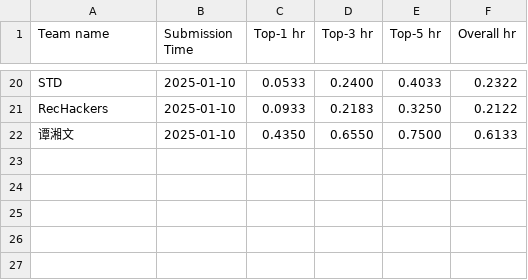
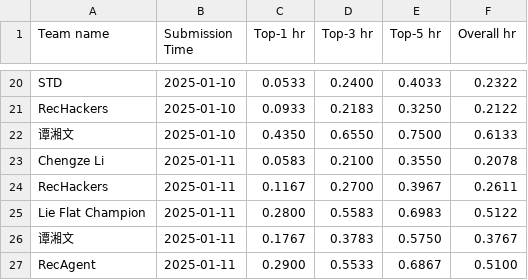
Before and after one commit to yeon-ee/AgentSocietyChallenge, a CSV file: docs/assets/data/recommendation_leaderboard.csv, drawn as a sheet; only a part is shown, gaps mark what is left out.

```diff
--- a/docs/assets/data/recommendation_leaderboard.csv
+++ b/docs/assets/data/recommendation_leaderboard.csv
@@ -22 +22,6 @@ RecHackers,2025-01-10,0.0933,0.2183,0.3250,0.2122
 谭湘文,2025-01-10,0.4350,0.6550,0.7500,0.6133
+Chengze Li,2025-01-11,0.0583,0.2100,0.3550,0.2078
+RecHackers,2025-01-11,0.1167,0.2700,0.3967,0.2611
+Lie Flat Champion ,2025-01-11,0.2800,0.5583,0.6983,0.5122
+谭湘文,2025-01-11,0.1767,0.3783,0.5750,0.3767
+RecAgent,2025-01-11,0.2900,0.5533,0.6867,0.5100
```
Also changed, not shown: docs/assets/data/behavior_leaderboard.csv.
